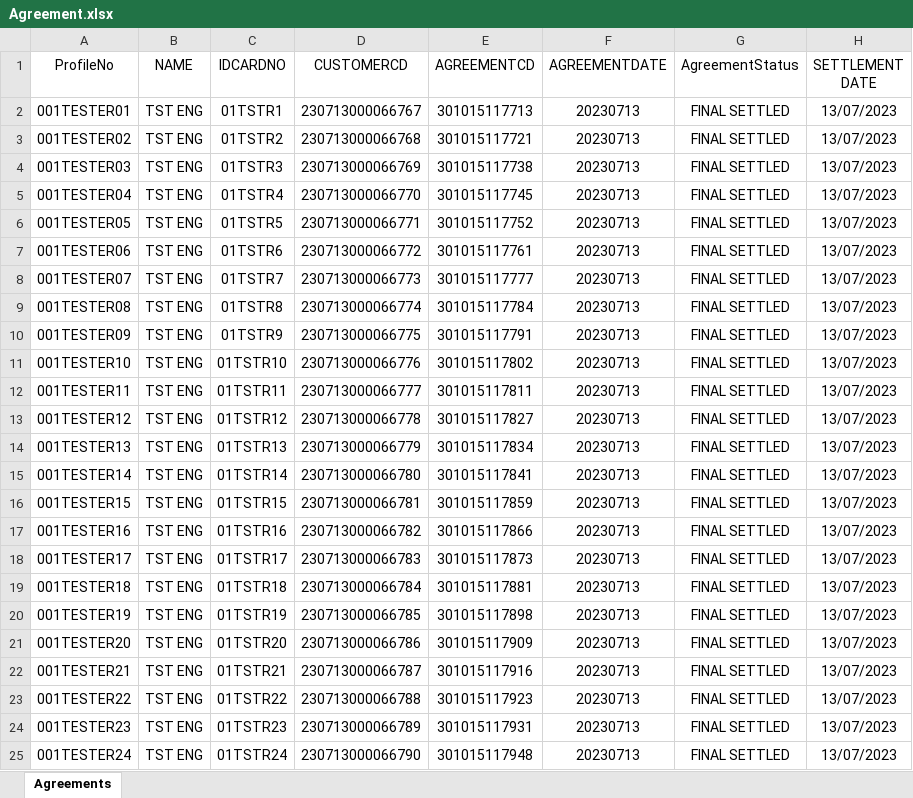
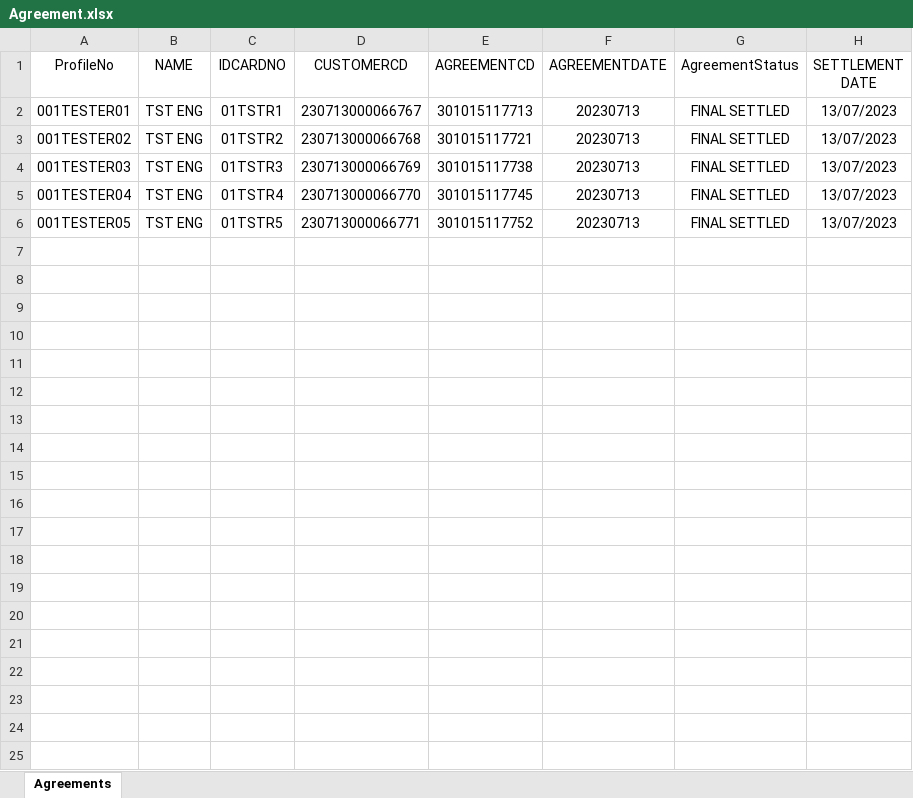
Before and after one commit to revdeguzman/KatalonStudio, an Excel workbook: ACSTV/Data Files/Agreement.xlsx, sheet Agreements, drawn as a sheet; only a part is shown; values as stored, in another font and other column widths than the file's, no borders; the diff covers the shown part only; the diff names each change by its address in the sheet, - before the commit and + after, or states it on an @@ line.

Commit message:
Modify Data Files

```diff
--- a/ACSTV/Data Files/Agreement.xlsx (sheet Agreements)
+++ b/ACSTV/Data Files/Agreement.xlsx (sheet Agreements)
-row 7: 001TESTER06 | TST ENG | 01TSTR6 | 230713000066772 | 301015117761 | 20230713 | FINAL SETTLED | 13/07/2023
-row 8: 001TESTER07 | TST ENG | 01TSTR7 | 230713000066773 | 301015117777 | 20230713 | FINAL SETTLED | 13/07/2023
-row 9: 001TESTER08 | TST ENG | 01TSTR8 | 230713000066774 | 301015117784 | 20230713 | FINAL SETTLED | 13/07/2023
-row 10: 001TESTER09 | TST ENG | 01TSTR9 | 230713000066775 | 301015117791 | 20230713 | FINAL SETTLED | 13/07/2023
-row 11: 001TESTER10 | TST ENG | 01TSTR10 | 230713000066776 | 301015117802 | 20230713 | FINAL SETTLED | 13/07/2023
-row 12: 001TESTER11 | TST ENG | 01TSTR11 | 230713000066777 | 301015117811 | 20230713 | FINAL SETTLED | 13/07/2023
-row 13: 001TESTER12 | TST ENG | 01TSTR12 | 230713000066778 | 301015117827 | 20230713 | FINAL SETTLED | 13/07/2023
-row 14: 001TESTER13 | TST ENG | 01TSTR13 | 230713000066779 | 301015117834 | 20230713 | FINAL SETTLED | 13/07/2023
-row 15: 001TESTER14 | TST ENG | 01TSTR14 | 230713000066780 | 301015117841 | 20230713 | FINAL SETTLED | 13/07/2023
-row 16: 001TESTER15 | TST ENG | 01TSTR15 | 230713000066781 | 301015117859 | 20230713 | FINAL SETTLED | 13/07/2023
-row 17: 001TESTER16 | TST ENG | 01TSTR16 | 230713000066782 | 301015117866 | 20230713 | FINAL SETTLED | 13/07/2023
-row 18: 001TESTER17 | TST ENG | 01TSTR17 | 230713000066783 | 301015117873 | 20230713 | FINAL SETTLED | 13/07/2023
-row 19: 001TESTER18 | TST ENG | 01TSTR18 | 230713000066784 | 301015117881 | 20230713 | FINAL SETTLED | 13/07/2023
-row 20: 001TESTER19 | TST ENG | 01TSTR19 | 230713000066785 | 301015117898 | 20230713 | FINAL SETTLED | 13/07/2023
-row 21: 001TESTER20 | TST ENG | 01TSTR20 | 230713000066786 | 301015117909 | 20230713 | FINAL SETTLED | 13/07/2023
-row 22: 001TESTER21 | TST ENG | 01TSTR21 | 230713000066787 | 301015117916 | 20230713 | FINAL SETTLED | 13/07/2023
-row 23: 001TESTER22 | TST ENG | 01TSTR22 | 230713000066788 | 301015117923 | 20230713 | FINAL SETTLED | 13/07/2023
-row 24: 001TESTER23 | TST ENG | 01TSTR23 | 230713000066789 | 301015117931 | 20230713 | FINAL SETTLED | 13/07/2023
-row 25: 001TESTER24 | TST ENG | 01TSTR24 | 230713000066790 | 301015117948 | 20230713 | FINAL SETTLED | 13/07/2023
```
Also changed, not shown: 26 removed rows elsewhere in this sheet, ACSTV/Data Files/Application.xlsx.
